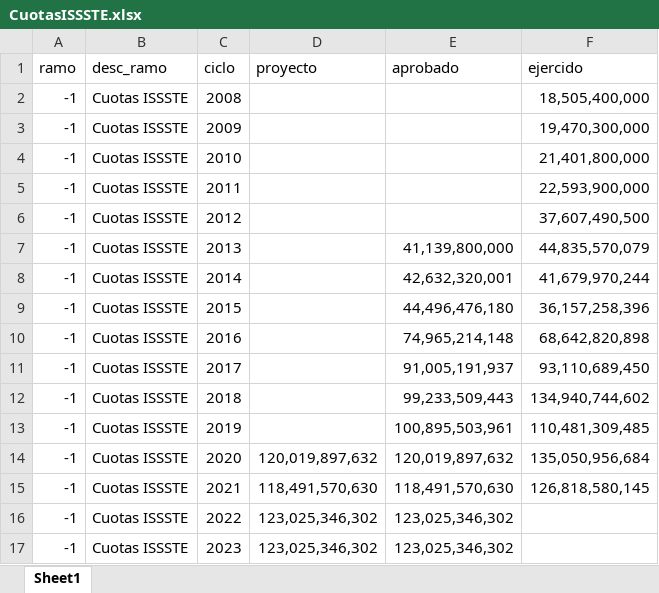
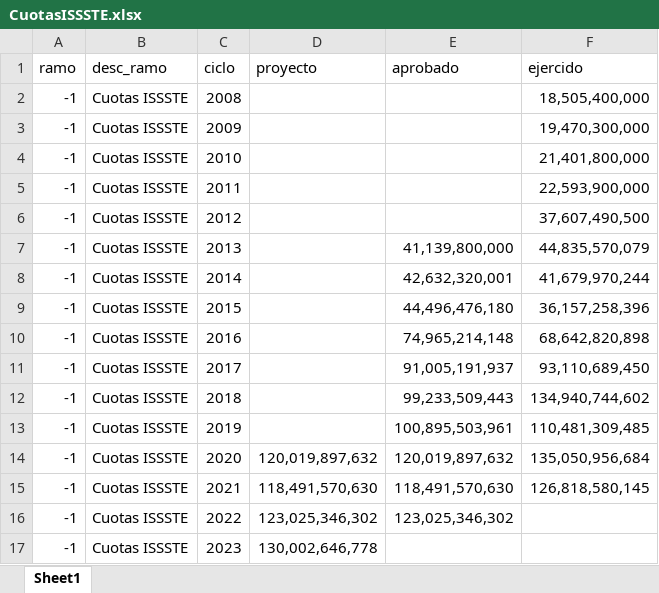
Before and after one commit to rcantuc/SimuladorCIEP, an Excel workbook: bases/PEFs/CuotasISSSTE.xlsx, sheet Sheet1, drawn as a sheet; values as stored, in another font and other column widths than the file's, no borders; the diff names each change by its address in the sheet, - before the commit and + after, or states it on an @@ line.

Commit message:
Bases PPEF 2023

```diff
--- a/bases/PEFs/CuotasISSSTE.xlsx (sheet Sheet1)
+++ b/bases/PEFs/CuotasISSSTE.xlsx (sheet Sheet1)
-D17 (proyecto): 123,025,346,302
+D17 (proyecto): 130,002,646,778
-E17 (aprobado): 123,025,346,302
+E17 (aprobado): (empty)
```
